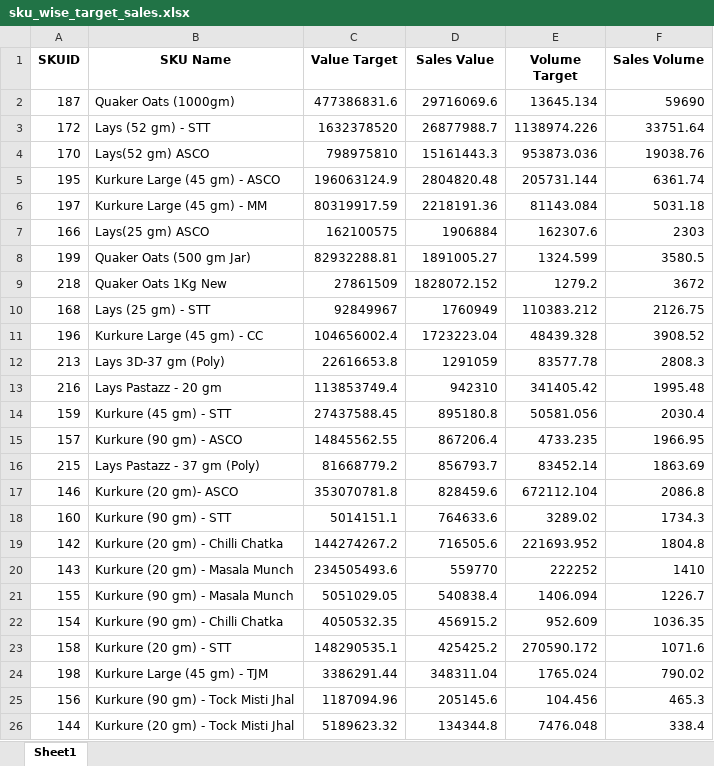
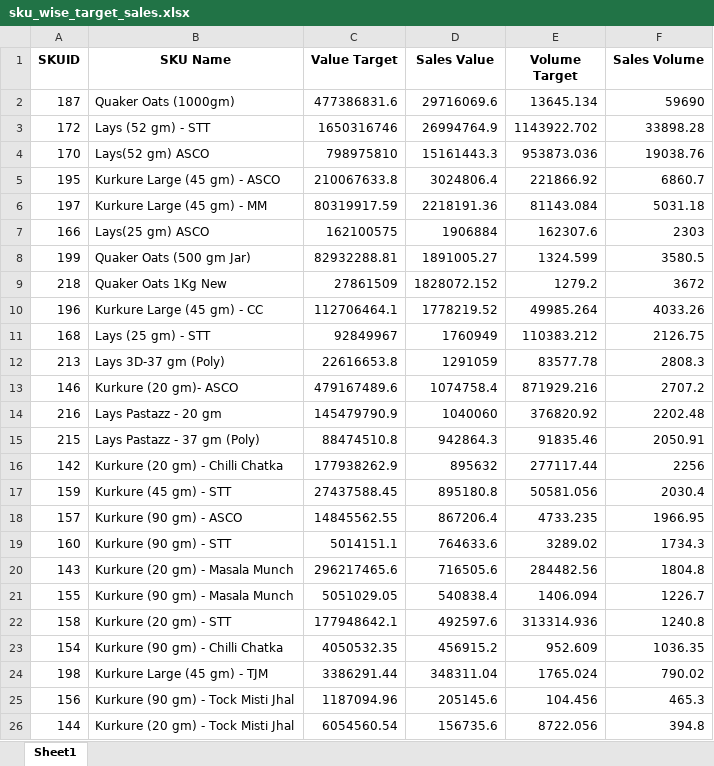
Before and after one commit to RoyelBee/TCPL_PSR_Analysis, an Excel workbook: Data/sku_wise_target_sales.xlsx, sheet Sheet1, drawn as a sheet; only a part is shown; values as stored, in another font and other column widths than the file's, no borders; removed rows and columns are numbered as before the commit, all else as after; the diff covers the shown part only; the diff names each change by its address in the sheet, - before the commit and + after, or states it on an @@ line.

```diff
--- a/Data/sku_wise_target_sales.xlsx (sheet Sheet1)
+++ b/Data/sku_wise_target_sales.xlsx (sheet Sheet1)
-C3 (Value Target): 1632378520
+C3 (Value Target): 1650316746
-D3 (Sales Value): 26877988.7
+D3 (Sales Value): 26994764.9
-E3 (Volume Target): 1138974.226
+E3 (Volume Target): 1143922.702
-F3 (Sales Volume): 33751.64
+F3 (Sales Volume): 33898.28
-C5 (Value Target): 196063124.9
+C5 (Value Target): 210067633.8
-D5 (Sales Value): 2804820.48
+D5 (Sales Value): 3024806.4
-E5 (Volume Target): 205731.144
+E5 (Volume Target): 221866.92
-F5 (Sales Volume): 6361.74
+F5 (Sales Volume): 6860.7
+row 10: 196 | Kurkure Large (45 gm) - CC | 112706464.1 | 1778219.52 | 49985.264 | 4033.26
-row 11: 196 | Kurkure Large (45 gm) - CC | 104656002.4 | 1723223.04 | 48439.328 | 3908.52
+row 13: 146 | Kurkure (20 gm)- ASCO | 479167489.6 | 1074758.4 | 871929.216 | 2707.2
-C14 (Value Target): 113853749.4
+C14 (Value Target): 145479790.9
-D14 (Sales Value): 942310
+D14 (Sales Value): 1040060
-E14 (Volume Target): 341405.42
+E14 (Volume Target): 376820.92
-F14 (Sales Volume): 1995.48
+F14 (Sales Volume): 2202.48
+row 15: 215 | Lays Pastazz - 37 gm (Poly) | 88474510.8 | 942864.3 | 91835.46 | 2050.91
+row 16: 142 | Kurkure (20 gm) - Chilli Chatka | 177938262.9 | 895632 | 277117.44 | 2256
-row 16: 215 | Lays Pastazz - 37 gm (Poly) | 81668779.2 | 856793.7 | 83452.14 | 1863.69
-row 17: 146 | Kurkure (20 gm)- ASCO | 353070781.8 | 828459.6 | 672112.104 | 2086.8
-row 19: 142 | Kurkure (20 gm) - Chilli Chatka | 144274267.2 | 716505.6 | 221693.952 | 1804.8
-C20 (Value Target): 234505493.6
+C20 (Value Target): 296217465.6
-D20 (Sales Value): 559770
+D20 (Sales Value): 716505.6
-E20 (Volume Target): 222252
+E20 (Volume Target): 284482.56
-F20 (Sales Volume): 1410
+F20 (Sales Volume): 1804.8
+row 22: 158 | Kurkure (20 gm) - STT | 177948642.1 | 492597.6 | 313314.936 | 1240.8
-row 23: 158 | Kurkure (20 gm) - STT | 148290535.1 | 425425.2 | 270590.172 | 1071.6
-C26 (Value Target): 5189623.32
+C26 (Value Target): 6054560.54
-D26 (Sales Value): 134344.8
+D26 (Sales Value): 156735.6
-E26 (Volume Target): 7476.048
+E26 (Volume Target): 8722.056
-F26 (Sales Volume): 338.4
+F26 (Sales Volume): 394.8
```
Also changed, not shown: 4 edited cells elsewhere in this sheet, 12 other files.
